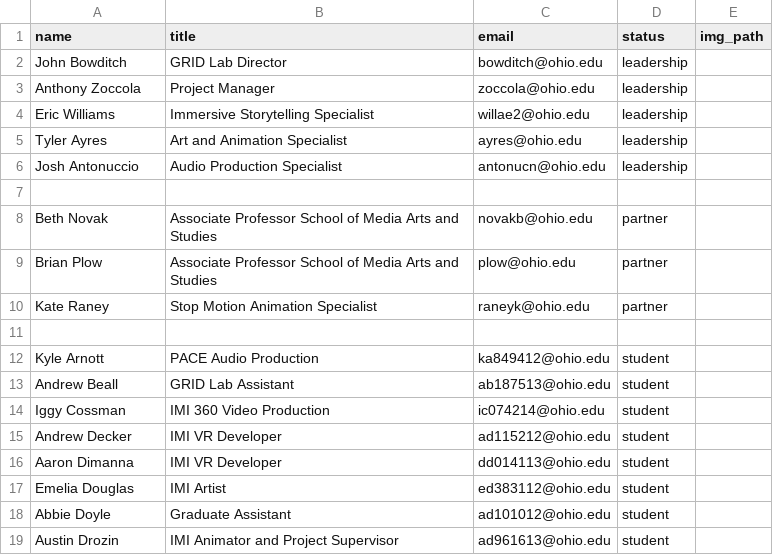
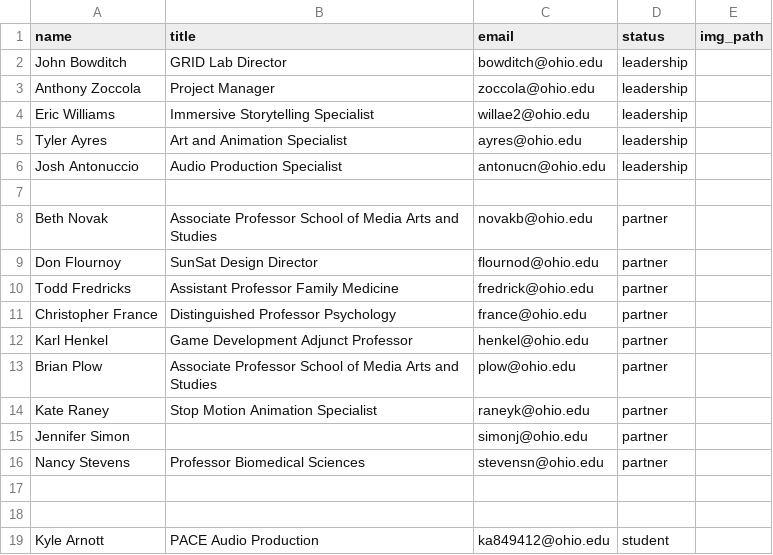
Before and after one commit to gridlab/gridlab.ohio.edu, a CSV file: _data/team.csv, drawn as a sheet; only a part is shown; the shorter side is filled out with more unchanged rows; the diff names each change by its address in the sheet, - before the commit and + after, or states it on an @@ line.

Commit message:
Added More Team Members and Modified Footer

```diff
--- a/_data/team.csv
+++ b/_data/team.csv
+row 9: Don Flournoy | SunSat Design Director | flournod@ohio.edu | partner
+row 10: Todd Fredricks | Assistant Professor Family Medicine | fredrick@ohio.edu | partner
+row 11: Christopher France | Distinguished Professor Psychology | france@ohio.edu | partner
+row 12: Karl Henkel | Game Development Adjunct Professor | henkel@ohio.edu | partner
+row 15: Jennifer Simon |  | simonj@ohio.edu | partner
+row 16: Nancy Stevens | Professor Biomedical Sciences | stevensn@ohio.edu | partner
+row 17: (empty)
```
Also changed, not shown: 2 other files.
